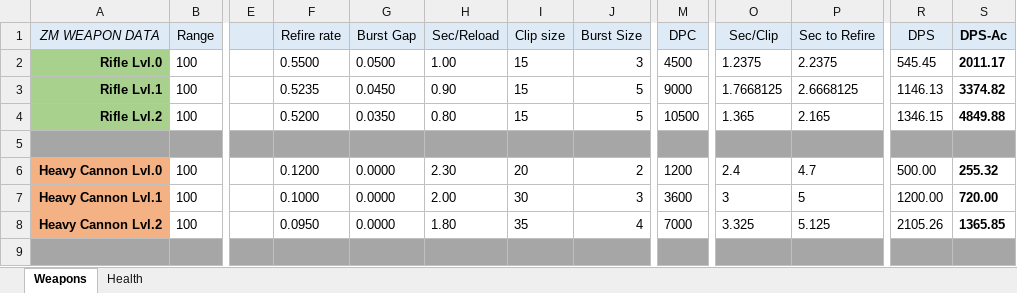
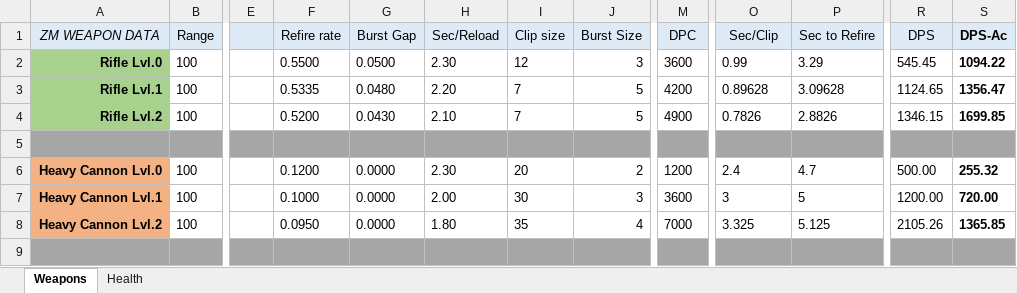
Before and after one commit to Gahzi/ZeroMark, an Excel workbook: zm_DOC_classBalance.xlsx, sheet Weapons, drawn as a sheet; only a part is shown, gaps mark what is left out; values as stored, in another font and other column widths than the file's, no borders; conditional formats not drawn; the diff covers the shown part only; the diff names each change by its address in the sheet, - before the commit and + after, or states it on an @@ line.

```diff
--- a/zm_DOC_classBalance.xlsx (sheet Weapons)
+++ b/zm_DOC_classBalance.xlsx (sheet Weapons)
-H2 (Sec/Reload): 1.00
+H2 (Sec/Reload): 2.30
-I2 (Clip size): 15
+I2 (Clip size): 12
-M2 (DPC): 4500
+M2 (DPC): 3600
-O2 (Sec/Clip): 1.2375
+O2 (Sec/Clip): 0.99
-P2 (Sec to Refire): 2.2375
+P2 (Sec to Refire): 3.29
-S2 (DPS-Ac): 2011.17
+S2 (DPS-Ac): 1094.22
-F3 (Refire rate): 0.5235
+F3 (Refire rate): 0.5335
-G3 (Burst Gap): 0.0450
+G3 (Burst Gap): 0.0480
-H3 (Sec/Reload): 0.90
+H3 (Sec/Reload): 2.20
-I3:I4 (Clip size): 15
+I3:I4 (Clip size): 7
-M3 (DPC): 9000
+M3 (DPC): 4200
-O3 (Sec/Clip): 1.7668125
+O3 (Sec/Clip): 0.89628
-P3 (Sec to Refire): 2.6668125
+P3 (Sec to Refire): 3.09628
-R3 (DPS): 1146.13
+R3 (DPS): 1124.65
-S3 (DPS-Ac): 3374.82
+S3 (DPS-Ac): 1356.47
-G4 (Burst Gap): 0.0350
+G4 (Burst Gap): 0.0430
-H4 (Sec/Reload): 0.80
+H4 (Sec/Reload): 2.10
-M4 (DPC): 10500
+M4 (DPC): 4900
-O4 (Sec/Clip): 1.365
+O4 (Sec/Clip): 0.7826
-P4 (Sec to Refire): 2.165
+P4 (Sec to Refire): 2.8826
-S4 (DPS-Ac): 4849.88
+S4 (DPS-Ac): 1699.85
```
Also changed, not shown: 34 edited cells elsewhere in this sheet, 13 other files.
